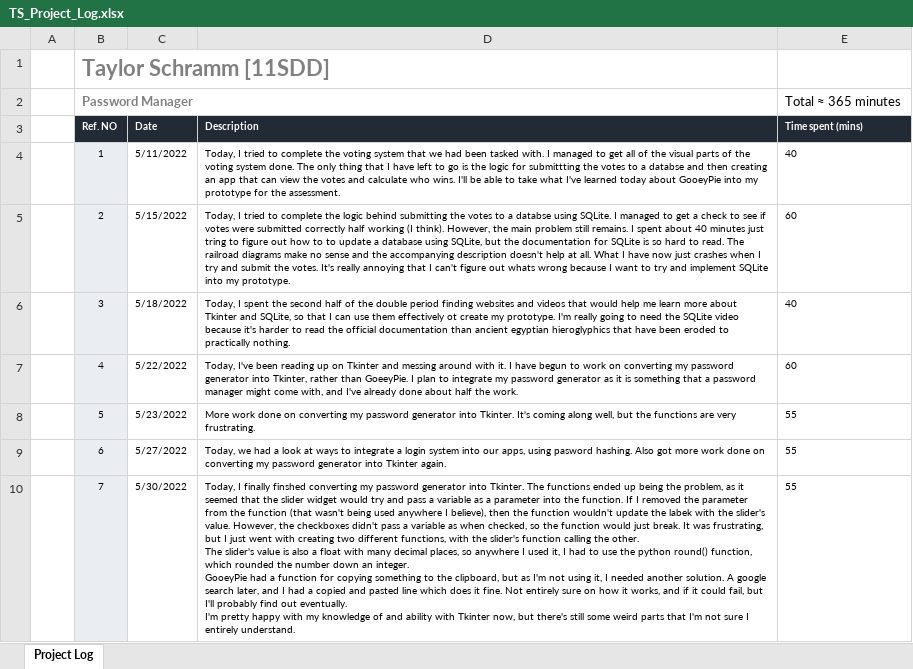
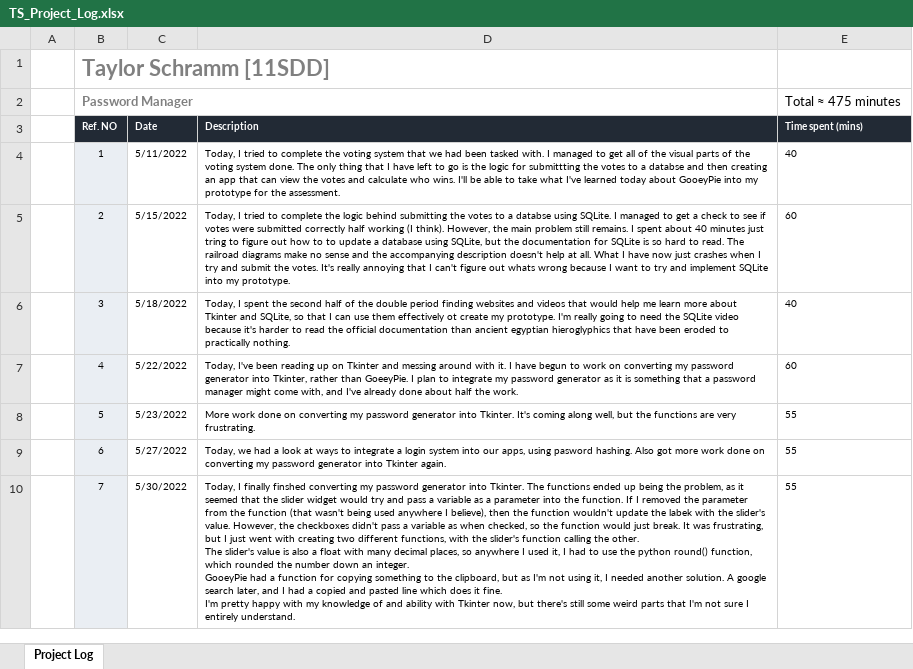
Before and after one commit to TAys3/TS_Task2, an Excel workbook: TS_Project_Log.xlsx, sheet Project Log, drawn as a sheet; only a part is shown; values as stored, in another font and other column widths than the file's, no borders; conditional formats not drawn; ↵ is a line break in a cell; the diff covers the shown part only; the diff names each change by its address in the sheet, - before the commit and + after, or states it on an @@ line.

```diff
--- a/TS_Project_Log.xlsx (sheet Project Log)
+++ b/TS_Project_Log.xlsx (sheet Project Log)
-E2 (Time spent (mins)): Total ≈ 365 minutes
+E2 (Time spent (mins)): Total ≈ 475 minutes
-D10 (Description): …it fine. Not entirely sure on how it works, and if it could fail, but I'll probably find out eventually. ↵ I'm pretty…
+D10 (Description): …it fine. ↵ I'm pretty…
```
Also changed, not shown: 3 edited cells elsewhere in this sheet, 7 other files.
